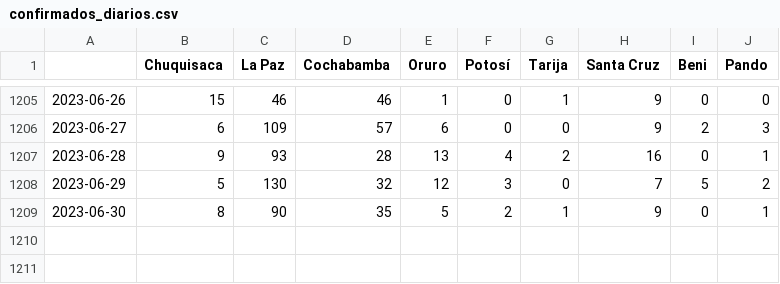
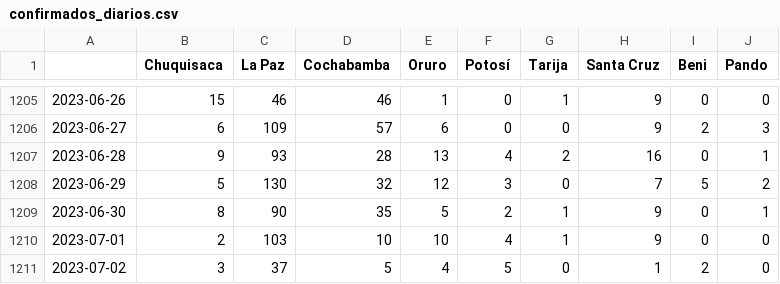
Before and after one commit to sociedatos/covid19-bo-casos_por_departamento, a CSV file: confirmados_diarios.csv, drawn as a sheet; only a part is shown, gaps mark what is left out.

```diff
--- a/confirmados_diarios.csv
+++ b/confirmados_diarios.csv
@@ -1209 +1209,3 @@
 2023-06-30,8,90,35,5,2,1,9,0,1
+2023-07-01,2,103,10,10,4,1,9,0,0
+2023-07-02,3,37,5,4,5,0,1,2,0
```
Also changed, not shown: activos_acumulados.csv, confirmados_acumulados.csv, 4 other files.
